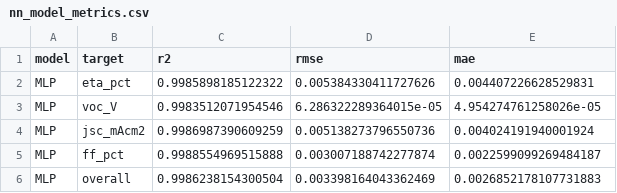
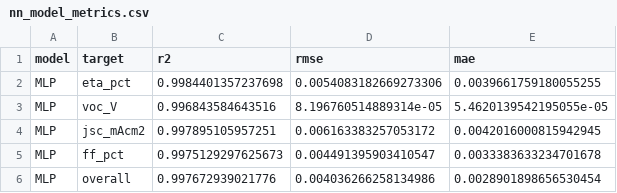
Before and after one commit to kunal4060/solarcell-ml, a CSV file: neural_network_results/nn_model_metrics.csv, drawn as a sheet.

```diff
--- a/neural_network_results/nn_model_metrics.csv
+++ b/neural_network_results/nn_model_metrics.csv
@@ -1,6 +1,6 @@
 model,target,r2,rmse,mae
-MLP,eta_pct,0.9985898185122322,0.005384330411727626,0.004407226628529831
-MLP,voc_V,0.9983512071954546,6.286322289364015e-05,4.954274761258026e-05
-MLP,jsc_mAcm2,0.9986987390609259,0.005138273796550736,0.004024191940001924
-MLP,ff_pct,0.9988554969515888,0.003007188742277874,0.0022599099269484187
-MLP,overall,0.9986238154300504,0.003398164043362469,0.0026852178107731883
+MLP,eta_pct,0.9984401357237698,0.0054083182669273306,0.0039661759180055255
+MLP,voc_V,0.996843584643516,8.196760514889314e-05,5.4620139542195055e-05
+MLP,jsc_mAcm2,0.997895105957251,0.006163383257053172,0.0042016000815942945
+MLP,ff_pct,0.9975129297625673,0.004491395903410547,0.0033383633234701678
+MLP,overall,0.997672939021776,0.004036266258134986,0.0028901898656530454
```
Also changed, not shown: combined_model_performance.csv, ml_training/results/model_metrics.csv, 22 other files.
